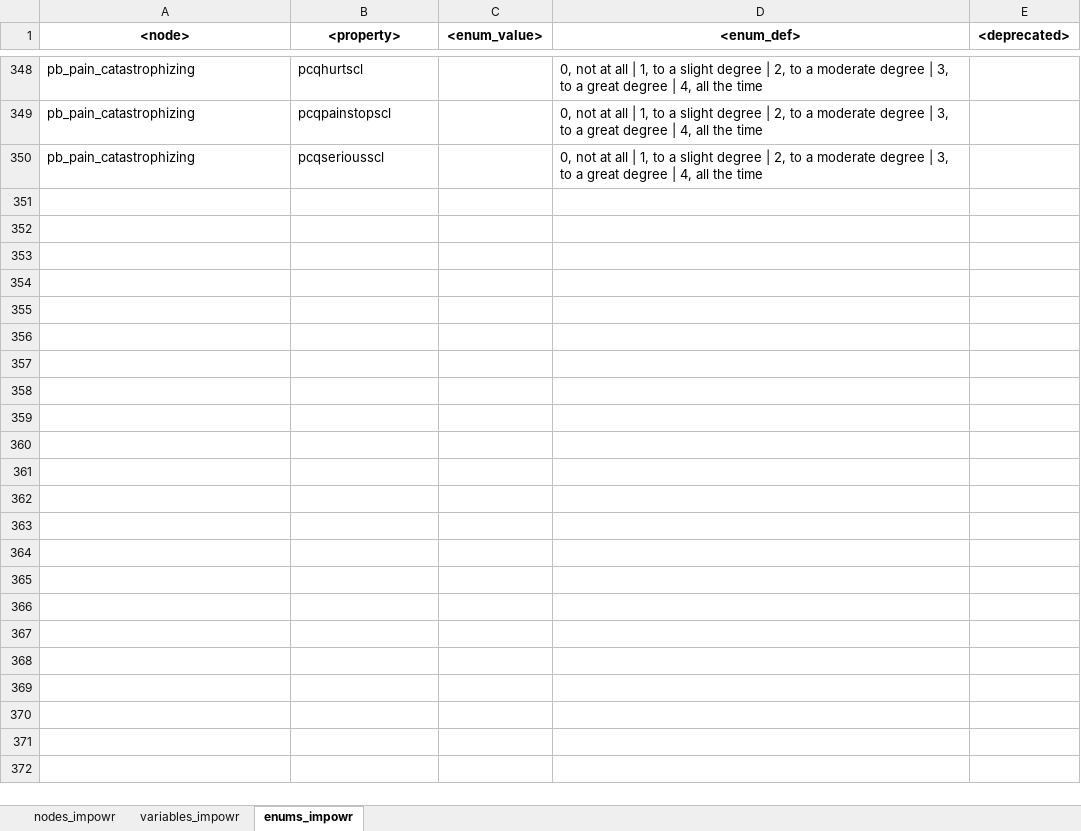
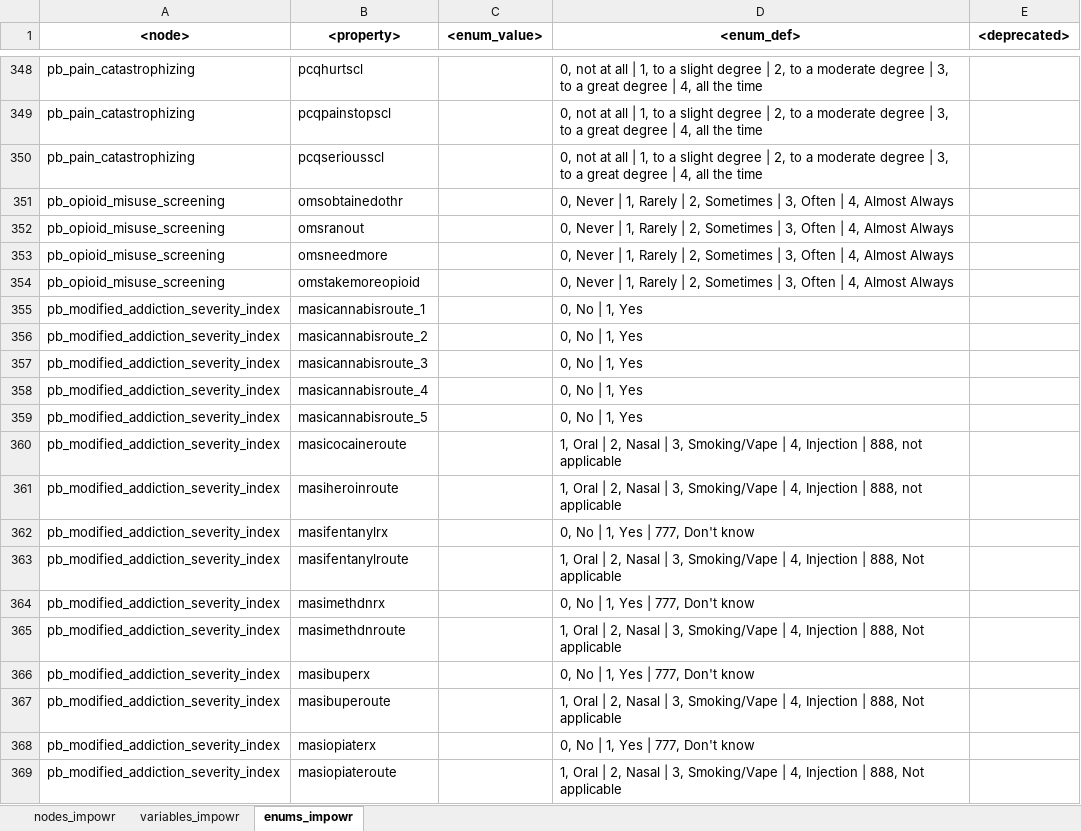
Before and after one commit to uc-cdis/dcfdictionary, an Excel workbook: gdcdictionary/xlsx/nodes_schema_impowr.xlsx, sheet enums_impowr, drawn as a sheet; only a part is shown, gaps mark what is left out; values as stored, in another font and other column widths than the file's, no borders; the diff covers the shown part only; the diff names each change by its address in the sheet, - before the commit and + after, or states it on an @@ line.

Commit message:
Update nodes_schema_impowr.xlsx
Added enums for 'substance use' nodes.

```diff
--- a/gdcdictionary/xlsx/nodes_schema_impowr.xlsx (sheet enums_impowr)
+++ b/gdcdictionary/xlsx/nodes_schema_impowr.xlsx (sheet enums_impowr)
+row 351: pb_opioid_misuse_screening | omsobtainedothr |  | 0, Never | 1, Rarely | 2, Sometimes | 3, Often | 4, Almost Always
+row 352: pb_opioid_misuse_screening | omsranout |  | 0, Never | 1, Rarely | 2, Sometimes | 3, Often | 4, Almost Always
+row 353: pb_opioid_misuse_screening | omsneedmore |  | 0, Never | 1, Rarely | 2, Sometimes | 3, Often | 4, Almost Always
+row 354: pb_opioid_misuse_screening | omstakemoreopioid |  | 0, Never | 1, Rarely | 2, Sometimes | 3, Often | 4, Almost Always
+row 355: pb_modified_addiction_severity_index | masicannabisroute_1 |  | 0, No | 1, Yes
+row 356: pb_modified_addiction_severity_index | masicannabisroute_2 |  | 0, No | 1, Yes
+row 357: pb_modified_addiction_severity_index | masicannabisroute_3 |  | 0, No | 1, Yes
+row 358: pb_modified_addiction_severity_index | masicannabisroute_4 |  | 0, No | 1, Yes
+row 359: pb_modified_addiction_severity_index | masicannabisroute_5 |  | 0, No | 1, Yes
+row 360: pb_modified_addiction_severity_index | masicocaineroute |  | 1, Oral | 2, Nasal | 3, Smoking/Vape | 4, Injection | 888, not applicable
+row 361: pb_modified_addiction_severity_index | masiheroinroute |  | 1, Oral | 2, Nasal | 3, Smoking/Vape | 4, Injection | 888, not applicable
+row 362: pb_modified_addiction_severity_index | masifentanylrx |  | 0, No | 1, Yes | 777, Don't know
+row 363: pb_modified_addiction_severity_index | masifentanylroute |  | 1, Oral | 2, Nasal | 3, Smoking/Vape | 4, Injection | 888, Not applicable
+row 364: pb_modified_addiction_severity_index | masimethdnrx |  | 0, No | 1, Yes | 777, Don't know
+row 365: pb_modified_addiction_severity_index | masimethdnroute |  | 1, Oral | 2, Nasal | 3, Smoking/Vape | 4, Injection | 888, Not applicable
+row 366: pb_modified_addiction_severity_index | masibuperx |  | 0, No | 1, Yes | 777, Don't know
+row 367: pb_modified_addiction_severity_index | masibuperoute |  | 1, Oral | 2, Nasal | 3, Smoking/Vape | 4, Injection | 888, Not applicable
+row 368: pb_modified_addiction_severity_index | masiopiaterx |  | 0, No | 1, Yes | 777, Don't know
+row 369: pb_modified_addiction_severity_index | masiopiateroute |  | 1, Oral | 2, Nasal | 3, Smoking/Vape | 4, Injection | 888, Not applicable
```
Also changed, not shown: 85 added rows elsewhere in this sheet, sheet variables_impowr, sheet nodes_impowr.
